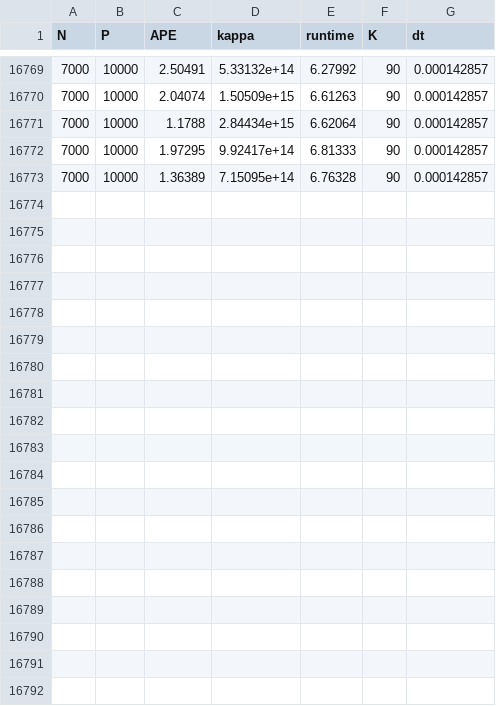
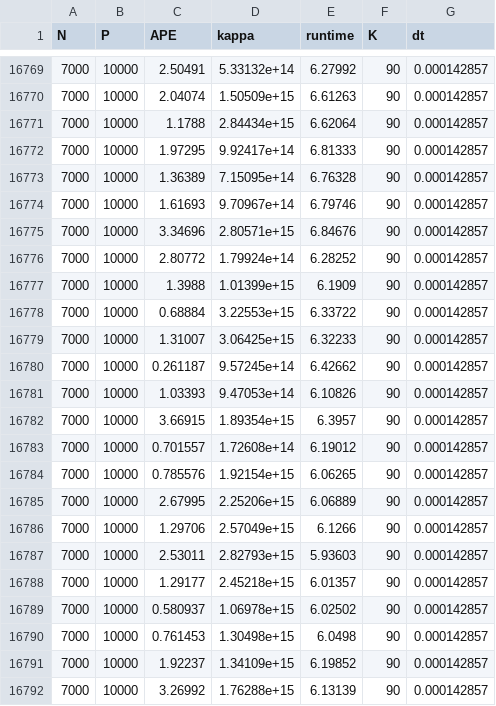
Before and after one commit to Clbrainard/lsm_testing, a CSV file: C21-results.csv, drawn as a sheet; only a part is shown, gaps mark what is left out; the diff covers the shown part only; the diff names each change by its address in the sheet, - before the commit and + after, or states it on an @@ line.

Commit message:
done

```diff
--- a/C21-results.csv
+++ b/C21-results.csv
+row 16774: 7000 | 10000 | 1.61693 | 9.70967e+14 | 6.79746 | 90 | 0.000142857
+row 16775: 7000 | 10000 | 3.34696 | 2.80571e+15 | 6.84676 | 90 | 0.000142857
+row 16776: 7000 | 10000 | 2.80772 | 1.79924e+14 | 6.28252 | 90 | 0.000142857
+row 16777: 7000 | 10000 | 1.3988 | 1.01399e+15 | 6.1909 | 90 | 0.000142857
+row 16778: 7000 | 10000 | 0.68884 | 3.22553e+15 | 6.33722 | 90 | 0.000142857
+row 16779: 7000 | 10000 | 1.31007 | 3.06425e+15 | 6.32233 | 90 | 0.000142857
+row 16780: 7000 | 10000 | 0.261187 | 9.57245e+14 | 6.42662 | 90 | 0.000142857
+row 16781: 7000 | 10000 | 1.03393 | 9.47053e+14 | 6.10826 | 90 | 0.000142857
+row 16782: 7000 | 10000 | 3.66915 | 1.89354e+15 | 6.3957 | 90 | 0.000142857
+row 16783: 7000 | 10000 | 0.701557 | 1.72608e+14 | 6.19012 | 90 | 0.000142857
+row 16784: 7000 | 10000 | 0.785576 | 1.92154e+15 | 6.06265 | 90 | 0.000142857
+row 16785: 7000 | 10000 | 2.67995 | 2.25206e+15 | 6.06889 | 90 | 0.000142857
+row 16786: 7000 | 10000 | 1.29706 | 2.57049e+15 | 6.1266 | 90 | 0.000142857
+row 16787: 7000 | 10000 | 2.53011 | 2.82793e+15 | 5.93603 | 90 | 0.000142857
+row 16788: 7000 | 10000 | 1.29177 | 2.45218e+15 | 6.01357 | 90 | 0.000142857
+row 16789: 7000 | 10000 | 0.580937 | 1.06978e+15 | 6.02502 | 90 | 0.000142857
+row 16790: 7000 | 10000 | 0.761453 | 1.30498e+15 | 6.0498 | 90 | 0.000142857
+row 16791: 7000 | 10000 | 1.92237 | 1.34109e+15 | 6.19852 | 90 | 0.000142857
+row 16792: 7000 | 10000 | 3.26992 | 1.76288e+15 | 6.13139 | 90 | 0.000142857
```
Also changed, not shown: 9 added rows elsewhere in this file.
